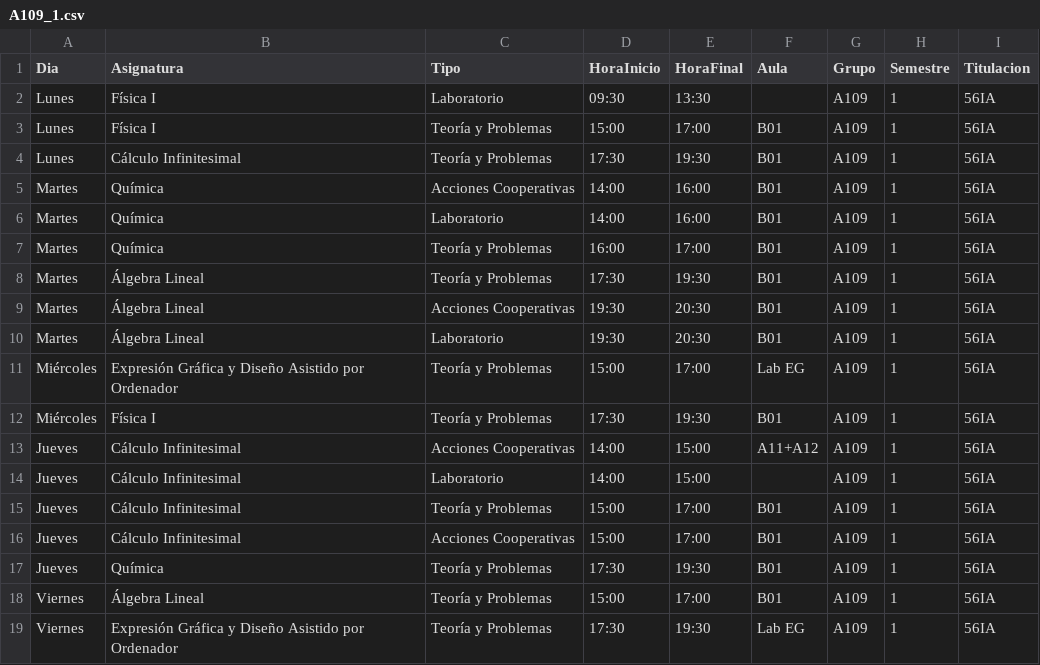
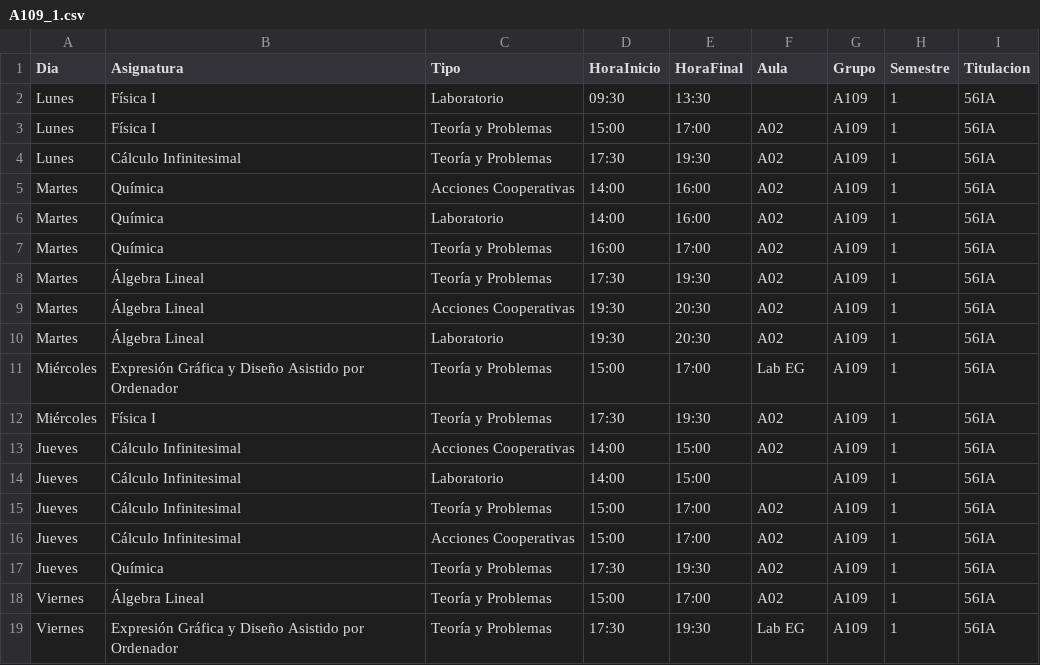
Before and after one commit to SOA-ETSIDI/horarios, a CSV file: csv/A109_1.csv, drawn as a sheet.

Commit message:
Actualiza horarios y aulas

```diff
--- a/csv/A109_1.csv
+++ b/csv/A109_1.csv
@@ -2,18 +2,18 @@
 "Lunes";"Física I";"Laboratorio";"09:30";"13:30";"";"A109";1;"56IA"
-"Lunes";"Física I";"Teoría y Problemas";"15:00";"17:00";"B01";"A109";1;"56IA"
-"Lunes";"Cálculo Infinitesimal";"Teoría y Problemas";"17:30";"19:30";"B01";"A109";1;"56IA"
-"Martes";"Química";"Acciones Cooperativas";"14:00";"16:00";"B01";"A109";1;"56IA"
-"Martes";"Química";"Laboratorio";"14:00";"16:00";"B01";"A109";1;"56IA"
-"Martes";"Química";"Teoría y Problemas";"16:00";"17:00";"B01";"A109";1;"56IA"
-"Martes";"Álgebra Lineal";"Teoría y Problemas";"17:30";"19:30";"B01";"A109";1;"56IA"
-"Martes";"Álgebra Lineal";"Acciones Cooperativas";"19:30";"20:30";"B01";"A109";1;"56IA"
-"Martes";"Álgebra Lineal";"Laboratorio";"19:30";"20:30";"B01";"A109";1;"56IA"
+"Lunes";"Física I";"Teoría y Problemas";"15:00";"17:00";"A02";"A109";1;"56IA"
+"Lunes";"Cálculo Infinitesimal";"Teoría y Problemas";"17:30";"19:30";"A02";"A109";1;"56IA"
+"Martes";"Química";"Acciones Cooperativas";"14:00";"16:00";"A02";"A109";1;"56IA"
+"Martes";"Química";"Laboratorio";"14:00";"16:00";"A02";"A109";1;"56IA"
+"Martes";"Química";"Teoría y Problemas";"16:00";"17:00";"A02";"A109";1;"56IA"
+"Martes";"Álgebra Lineal";"Teoría y Problemas";"17:30";"19:30";"A02";"A109";1;"56IA"
+"Martes";"Álgebra Lineal";"Acciones Cooperativas";"19:30";"20:30";"A02";"A109";1;"56IA"
+"Martes";"Álgebra Lineal";"Laboratorio";"19:30";"20:30";"A02";"A109";1;"56IA"
 "Miércoles";"Expresión Gráfica y Diseño Asistido por Ordenador";"Teoría y Problemas";"15:00";"17:00";"Lab EG";"A109";1;"56IA"
-"Miércoles";"Física I";"Teoría y Problemas";"17:30";"19:30";"B01";"A109";1;"56IA"
-"Jueves";"Cálculo Infinitesimal";"Acciones Cooperativas";"14:00";"15:00";"A11+A12";"A109";1;"56IA"
+"Miércoles";"Física I";"Teoría y Problemas";"17:30";"19:30";"A02";"A109";1;"56IA"
+"Jueves";"Cálculo Infinitesimal";"Acciones Cooperativas";"14:00";"15:00";"A02";"A109";1;"56IA"
 "Jueves";"Cálculo Infinitesimal";"Laboratorio";"14:00";"15:00";"";"A109";1;"56IA"
-"Jueves";"Cálculo Infinitesimal";"Teoría y Problemas";"15:00";"17:00";"B01";"A109";1;"56IA"
-"Jueves";"Cálculo Infinitesimal";"Acciones Cooperativas";"15:00";"17:00";"B01";"A109";1;"56IA"
-"Jueves";"Química";"Teoría y Problemas";"17:30";"19:30";"B01";"A109";1;"56IA"
-"Viernes";"Álgebra Lineal";"Teoría y Problemas";"15:00";"17:00";"B01";"A109";1;"56IA"
+"Jueves";"Cálculo Infinitesimal";"Teoría y Problemas";"15:00";"17:00";"A02";"A109";1;"56IA"
+"Jueves";"Cálculo Infinitesimal";"Acciones Cooperativas";"15:00";"17:00";"A02";"A109";1;"56IA"
+"Jueves";"Química";"Teoría y Problemas";"17:30";"19:30";"A02";"A109";1;"56IA"
+"Viernes";"Álgebra Lineal";"Teoría y Problemas";"15:00";"17:00";"A02";"A109";1;"56IA"
 "Viernes";"Expresión Gráfica y Diseño Asistido por Ordenador";"Teoría y Problemas";"17:30";"19:30";"Lab EG";"A109";1;"56IA"
```
Also changed, not shown: 4 other files.
